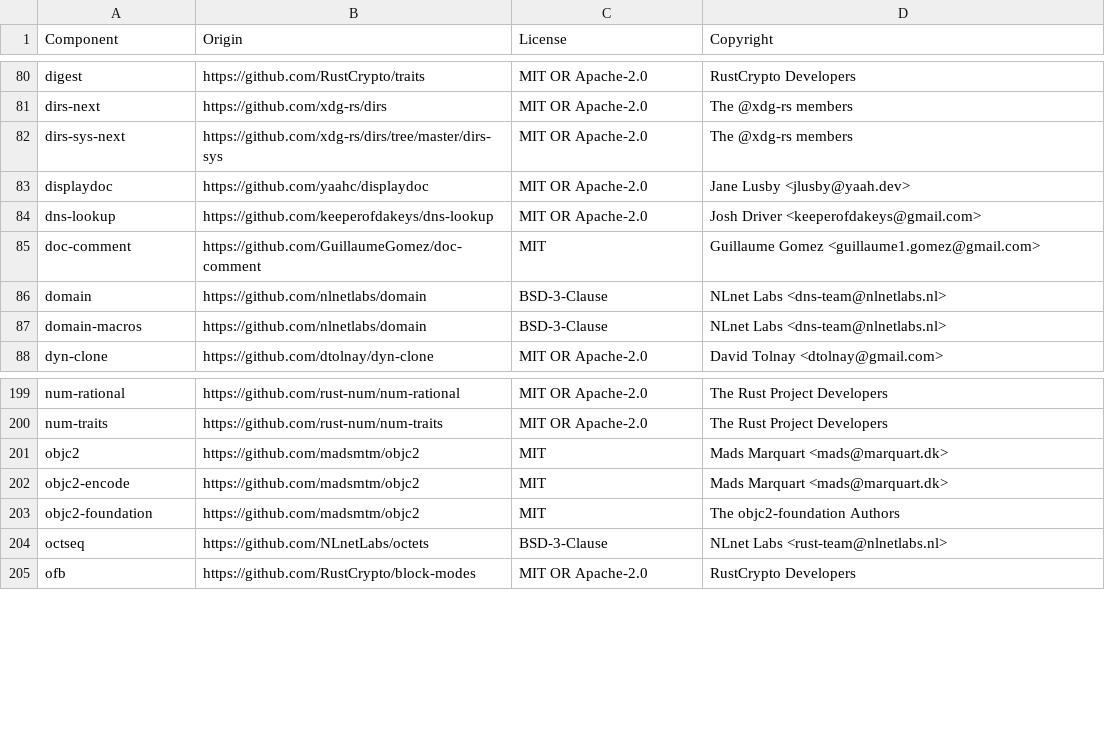
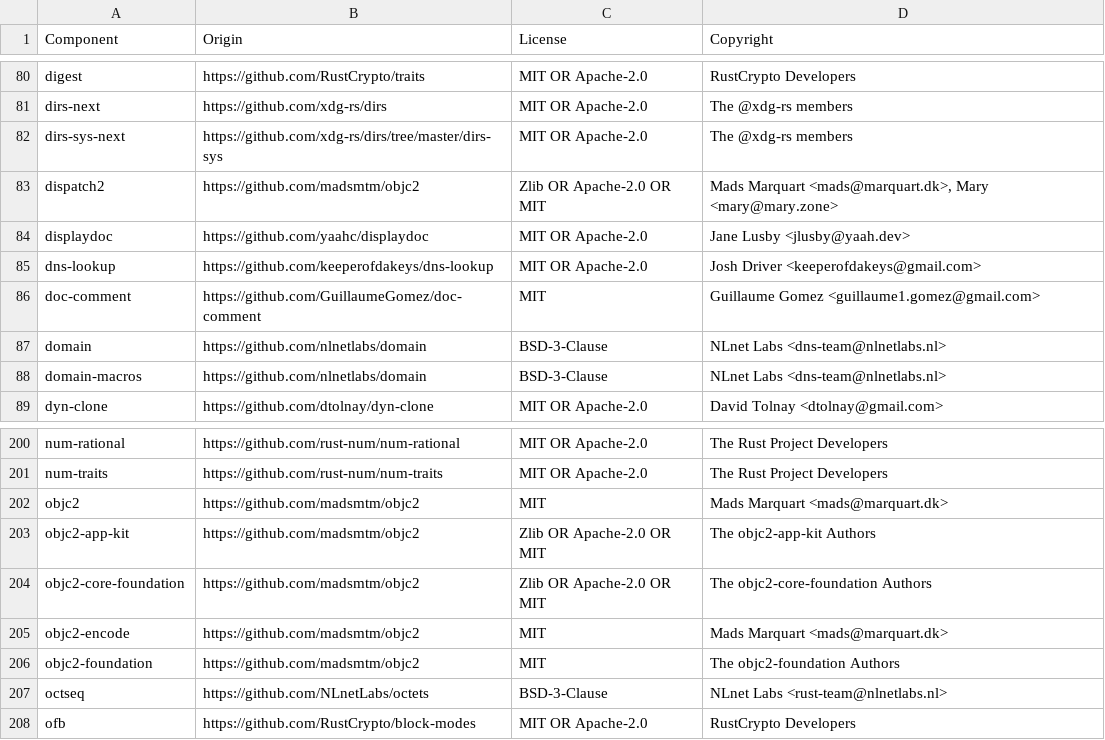
Before and after one commit to vectordotdev/vrl, a CSV file: LICENSE-3rdparty.csv, drawn as a sheet; only a part is shown, gaps mark what is left out; the diff names each change by its address in the sheet, - before the commit and + after, or states it on an @@ line.

Commit message:
update licenses

```diff
--- a/LICENSE-3rdparty.csv
+++ b/LICENSE-3rdparty.csv
+row 83: dispatch2 | https://github.com/madsmtm/objc2 | Zlib OR Apache-2.0 OR MIT | Mads Marquart <mads@marquart.dk>, Mary <mary@mary.zone>
+row 203: objc2-app-kit | https://github.com/madsmtm/objc2 | Zlib OR Apache-2.0 OR MIT | The objc2-app-kit Authors
+row 204: objc2-core-foundation | https://github.com/madsmtm/objc2 | Zlib OR Apache-2.0 OR MIT | The objc2-core-foundation Authors
```
